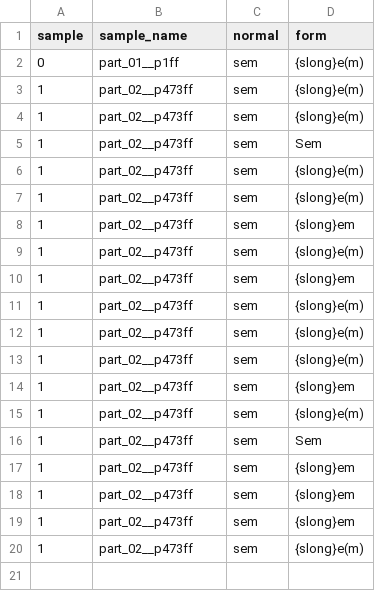
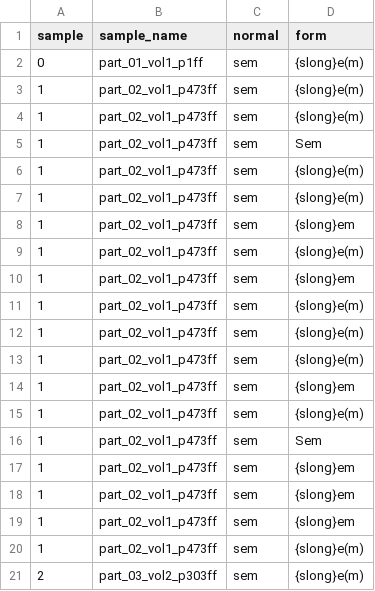
Before and after one commit to BalduinLandolt/Masterarbeit-Marienwunder, a CSV file: analysis/tmp_data/sem.csv, drawn as a sheet.

```diff
--- a/analysis/tmp_data/sem.csv
+++ b/analysis/tmp_data/sem.csv
@@ -1,20 +1,21 @@
 sample,sample_name,normal,form
-0,part_01__p1ff,sem,{slong}e(m)
-1,part_02__p473ff,sem,{slong}e(m)
-1,part_02__p473ff,sem,{slong}e(m)
-1,part_02__p473ff,sem,Sem
-1,part_02__p473ff,sem,{slong}e(m)
-1,part_02__p473ff,sem,{slong}e(m)
-1,part_02__p473ff,sem,{slong}em
-1,part_02__p473ff,sem,{slong}e(m)
-1,part_02__p473ff,sem,{slong}em
-1,part_02__p473ff,sem,{slong}e(m)
-1,part_02__p473ff,sem,{slong}e(m)
-1,part_02__p473ff,sem,{slong}e(m)
-1,part_02__p473ff,sem,{slong}em
-1,part_02__p473ff,sem,{slong}e(m)
-1,part_02__p473ff,sem,Sem
-1,part_02__p473ff,sem,{slong}em
-1,part_02__p473ff,sem,{slong}em
-1,part_02__p473ff,sem,{slong}em
-1,part_02__p473ff,sem,{slong}e(m)
+0,part_01_vol1_p1ff,sem,{slong}e(m)
+1,part_02_vol1_p473ff,sem,{slong}e(m)
+1,part_02_vol1_p473ff,sem,{slong}e(m)
+1,part_02_vol1_p473ff,sem,Sem
+1,part_02_vol1_p473ff,sem,{slong}e(m)
+1,part_02_vol1_p473ff,sem,{slong}e(m)
+1,part_02_vol1_p473ff,sem,{slong}em
+1,part_02_vol1_p473ff,sem,{slong}e(m)
+1,part_02_vol1_p473ff,sem,{slong}em
+1,part_02_vol1_p473ff,sem,{slong}e(m)
+1,part_02_vol1_p473ff,sem,{slong}e(m)
+1,part_02_vol1_p473ff,sem,{slong}e(m)
+1,part_02_vol1_p473ff,sem,{slong}em
+1,part_02_vol1_p473ff,sem,{slong}e(m)
+1,part_02_vol1_p473ff,sem,Sem
+1,part_02_vol1_p473ff,sem,{slong}em
+1,part_02_vol1_p473ff,sem,{slong}em
+1,part_02_vol1_p473ff,sem,{slong}em
+1,part_02_vol1_p473ff,sem,{slong}e(m)
+2,part_03_vol2_p303ff,sem,{slong}e(m)
```
Also changed, not shown: analysis/tmp_data/data_by_line.csv, analysis/tmp_data/v_anlaut.csv, 8 other files.
